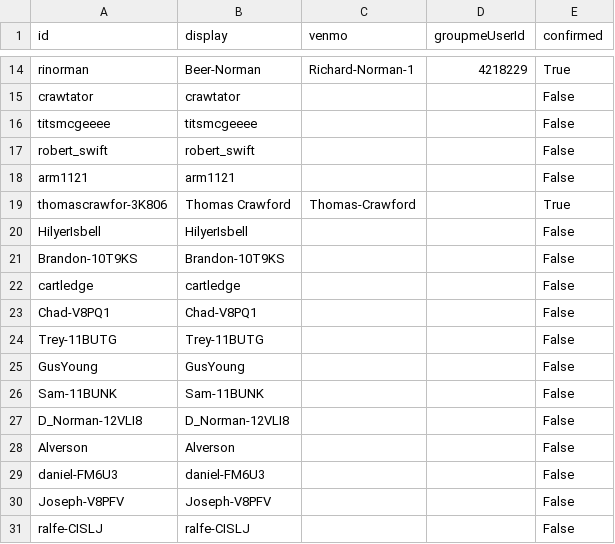
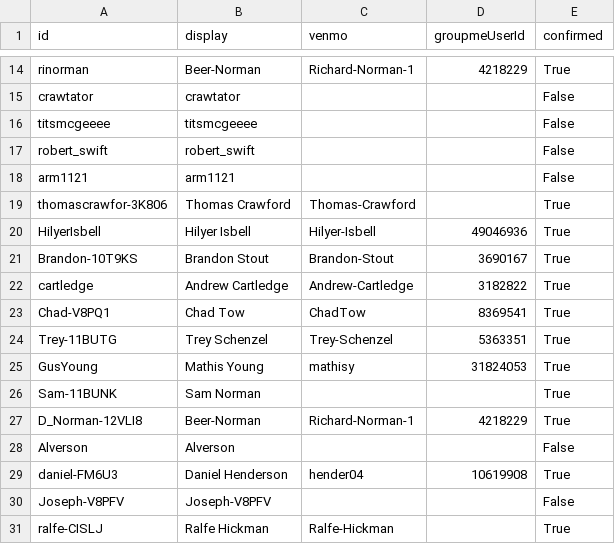
Before and after one commit to jamboysgolf/jamboysgolf.github.io, a CSV file: data/roster.csv, drawn as a sheet; only a part is shown, gaps mark what is left out; the diff covers the shown part only.

Commit message:
Update roster.csv

```diff
--- a/data/roster.csv
+++ b/data/roster.csv
@@ -19,13 +19,13 @@ arm1121,arm1121,,,False
 thomascrawfor-3K806,Thomas Crawford,Thomas-Crawford,,True
-HilyerIsbell,HilyerIsbell,,,False
-Brandon-10T9KS,Brandon-10T9KS,,,False
-cartledge,cartledge,,,False
-Chad-V8PQ1,Chad-V8PQ1,,,False
-Trey-11BUTG,Trey-11BUTG,,,False
-GusYoung,GusYoung,,,False
-Sam-11BUNK,Sam-11BUNK,,,False
-D_Norman-12VLI8,D_Norman-12VLI8,,,False
+HilyerIsbell,Hilyer Isbell,Hilyer-Isbell,49046936,True
+Brandon-10T9KS,Brandon Stout,Brandon-Stout,3690167,True
+cartledge,Andrew Cartledge,Andrew-Cartledge,3182822,True
+Chad-V8PQ1,Chad Tow,ChadTow,8369541,True
+Trey-11BUTG,Trey Schenzel,Trey-Schenzel,5363351,True
+GusYoung,Mathis Young,mathisy,31824053,True
+Sam-11BUNK,Sam Norman,,,True
+D_Norman-12VLI8,Beer-Norman,Richard-Norman-1,4218229,True
 Alverson,Alverson,,,False
-daniel-FM6U3,daniel-FM6U3,,,False
+daniel-FM6U3,Daniel Henderson,hender04,10619908,True
 Joseph-V8PFV,Joseph-V8PFV,,,False
-ralfe-CISLJ,ralfe-CISLJ,,,False
+ralfe-CISLJ,Ralfe Hickman,Ralfe-Hickman,,True
```
Also changed, not shown: 17 edited cells elsewhere in this file.
